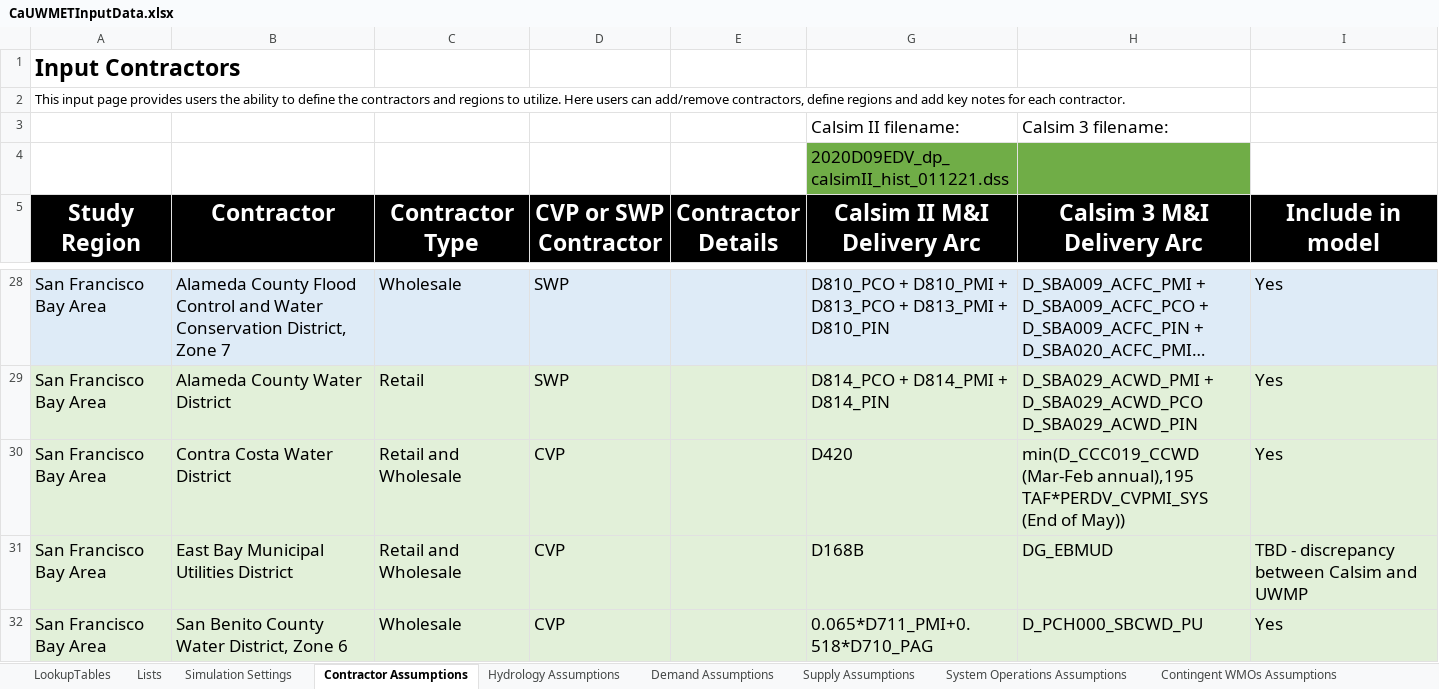
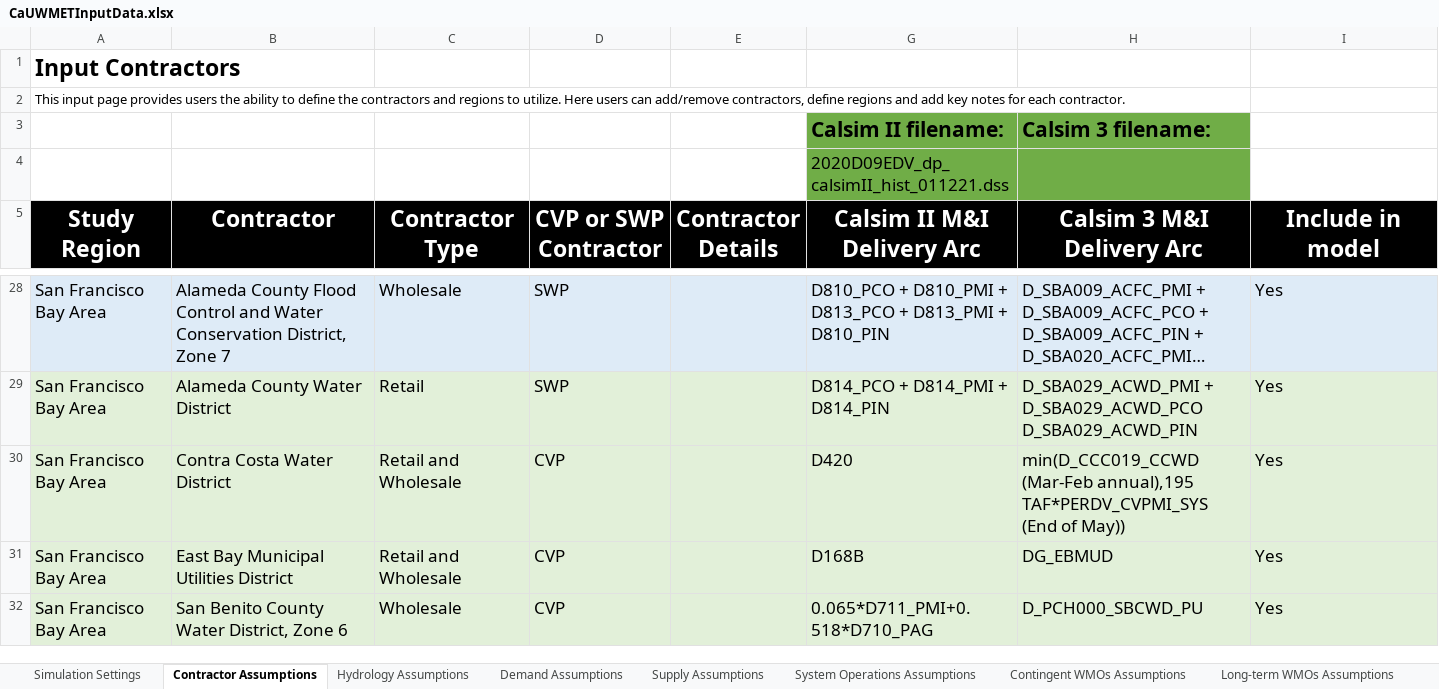
Before and after one commit to dayamuralidharan/California-Urban-Water-Management-Economic-Tool, an Excel workbook: CaUWMET/src/inputData/CaUWMETInputData.xlsx, sheet Contractor Assumptions, drawn as a sheet; only a part is shown, gaps mark what is left out; long unchanged cells end in …; values as stored, in another font and other column widths than the file's, no borders; the diff names each change by its address in the sheet, - before the commit and + after, or states it on an @@ line.

```diff
--- a/CaUWMET/src/inputData/CaUWMETInputData.xlsx (sheet Contractor Assumptions)
+++ b/CaUWMET/src/inputData/CaUWMETInputData.xlsx (sheet Contractor Assumptions)
@@ G3:H3 fill: none → #70AD47, bold: off → on, text size: larger @@
-I31 (Include in model): TBD - discrepancy between Calsim and UWMP
+I31 (Include in model): Yes
```
Also changed, not shown: sheet Supply Assumptions, sheet Demand Assumptions, sheet Contingent WMOs Assumptions, sheet System Operations Assumptions, sheet Lists, sheet Simulation Settings, 1 more sheet, other sheet tabs, hidden cells, CaUWMET/src/outputData/QAQCResults_Optimal.xlsx, CaUWMET/src/outputData/QAQCResults_Zero.xlsx, 15 other files.
